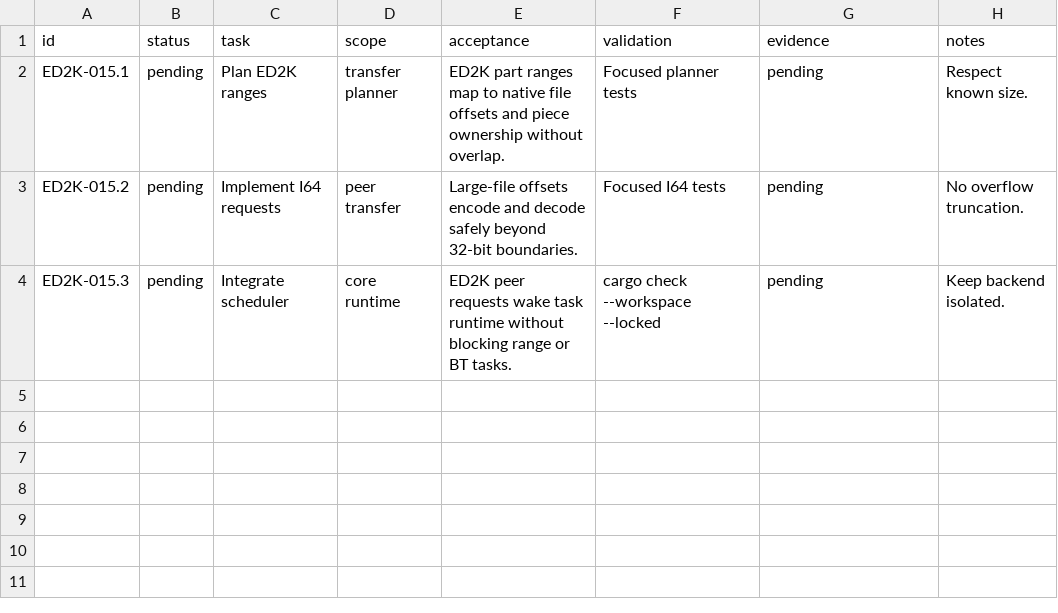
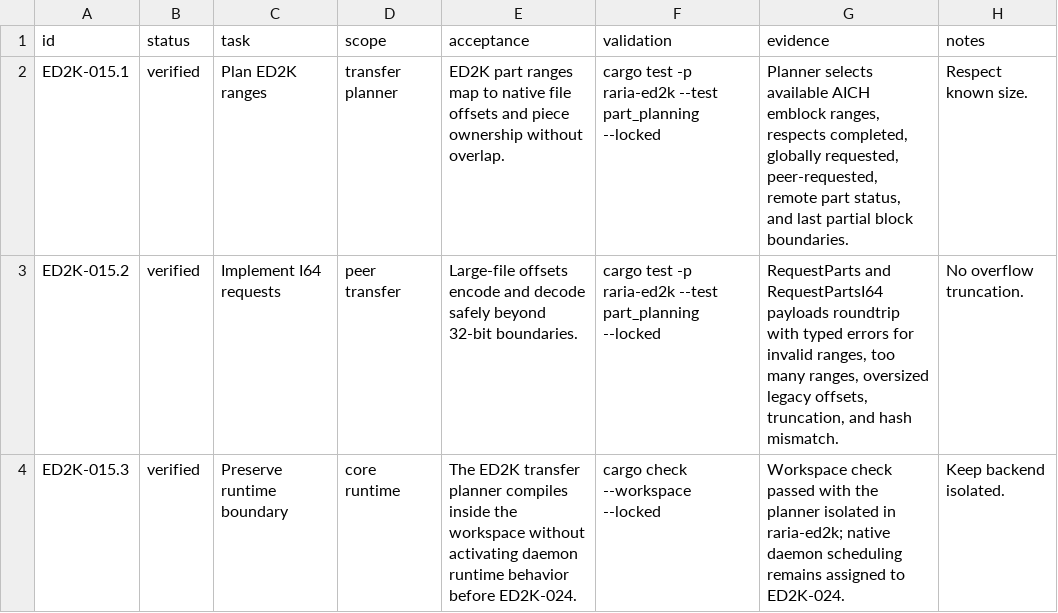
Before and after one commit to AnInsomniacy/raria, a CSV file: docs/core-modernization/ed2k-native/checkpoints/ED2K-015-part-planning.csv, drawn as a sheet.

Commit message:
feat: add ED2K part request planning

```diff
--- a/docs/core-modernization/ed2k-native/checkpoints/ED2K-015-part-planning.csv
+++ b/docs/core-modernization/ed2k-native/checkpoints/ED2K-015-part-planning.csv
@@ -1,4 +1,4 @@
 id,status,task,scope,acceptance,validation,evidence,notes
-ED2K-015.1,pending,Plan ED2K ranges,transfer planner,"ED2K part ranges map to native file offsets and piece ownership without overlap.","Focused planner tests","pending","Respect known size."
-ED2K-015.2,pending,Implement I64 requests,peer transfer,"Large-file offsets encode and decode safely beyond 32-bit boundaries.","Focused I64 tests","pending","No overflow truncation."
-ED2K-015.3,pending,Integrate scheduler,core runtime,"ED2K peer requests wake task runtime without blocking range or BT tasks.","cargo check --workspace --locked","pending","Keep backend isolated."
+ED2K-015.1,verified,Plan ED2K ranges,transfer planner,"ED2K part ranges map to native file offsets and piece ownership without overlap.","cargo test -p raria-ed2k --test part_planning --locked","Planner selects available AICH emblock ranges, respects completed, globally requested, peer-requested, remote part status, and last partial block boundaries.","Respect known size."
+ED2K-015.2,verified,Implement I64 requests,peer transfer,"Large-file offsets encode and decode safely beyond 32-bit boundaries.","cargo test -p raria-ed2k --test part_planning --locked","RequestParts and RequestPartsI64 payloads roundtrip with typed errors for invalid ranges, too many ranges, oversized legacy offsets, truncation, and hash mismatch.","No overflow truncation."
+ED2K-015.3,verified,Preserve runtime boundary,core runtime,"The ED2K transfer planner compiles inside the workspace without activating daemon runtime behavior before ED2K-024.","cargo check --workspace --locked","Workspace check passed with the planner isolated in raria-ed2k; native daemon scheduling remains assigned to ED2K-024.","Keep backend isolated."
```
Also changed, not shown: docs/core-modernization/ed2k-native/capability-ledger.csv, docs/core-modernization/ed2k-native/roadmap.csv, 3 other files.
